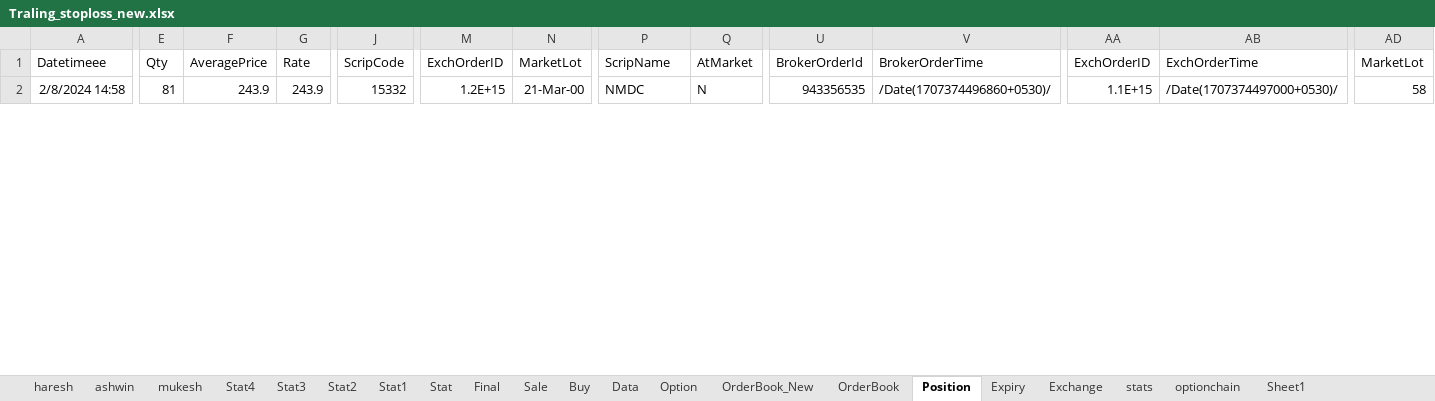
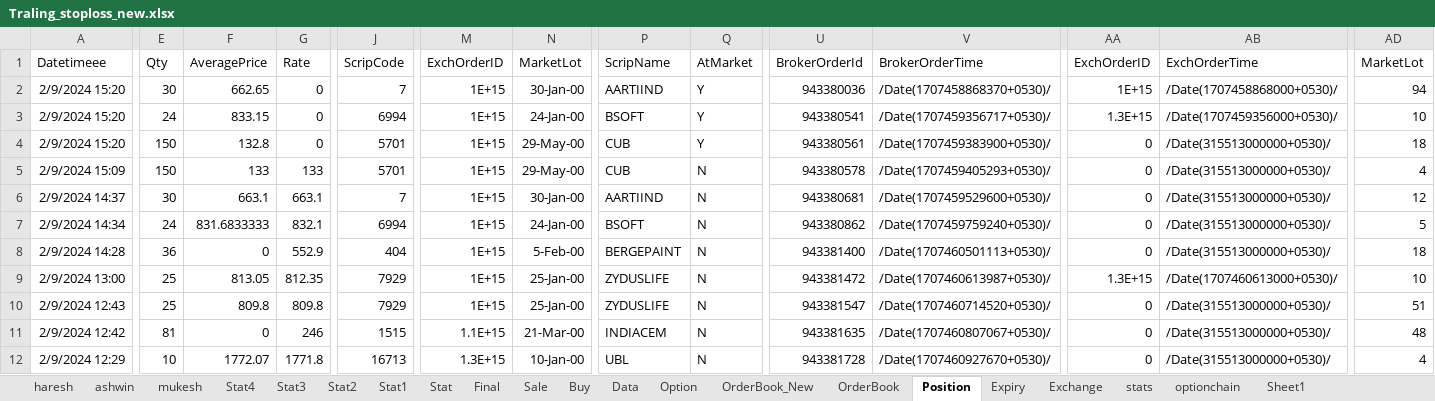
Before and after one commit to mkbairwa942/mkbairwa, an Excel workbook: Traling_stoploss_new.xlsx, sheet Position, drawn as a sheet; only a part is shown, gaps mark what is left out; values as stored, in another font and other column widths than the file's, no borders; rows hold the shown columns only; the diff covers the shown part only; the diff names each change by its address in the sheet, - before the commit and + after, or states it on an @@ line.

```diff
--- a/Traling_stoploss_new.xlsx (sheet Position)
+++ b/Traling_stoploss_new.xlsx (sheet Position)
-A2: 2/8/2024 14:58
+A2: 2/9/2024 15:20
-E2: 81
+E2: 30
-F2: 243.9
+F2: 662.65
-G2: 243.9
+G2: 0
-J2: 15332
+J2: 7
-M2: 1.2E+15
+M2: 1E+15
-N2: 21-Mar-00
+N2: 30-Jan-00
-P2: NMDC
+P2: AARTIIND
-Q2: N
+Q2: Y
-U2: 943356535
+U2: 943380036
-V2: /Date(1707374496860+0530)/
+V2: /Date(1707458868370+0530)/
-AA2: 1.1E+15
+AA2: 1E+15
-AB2: /Date(1707374497000+0530)/
+AB2: /Date(1707458868000+0530)/
-AD2: 58
+AD2: 94
+row 3: 2/9/2024 15:20 | 24 | 833.15 | 0 | 6994 | 1E+15 | 24-Jan-00 | BSOFT | Y | 943380541 | /Date(1707459356717+0530)/ | 1.3E+15 | /Date(1707459356000+0530)/ | 10
+row 4: 2/9/2024 15:20 | 150 | 132.8 | 0 | 5701 | 1E+15 | 29-May-00 | CUB | Y | 943380561 | /Date(1707459383900+0530)/ | 0 | /Date(315513000000+0530)/ | 18
+row 5: 2/9/2024 15:09 | 150 | 133 | 133 | 5701 | 1E+15 | 29-May-00 | CUB | N | 943380578 | /Date(1707459405293+0530)/ | 0 | /Date(315513000000+0530)/ | 4
+row 6: 2/9/2024 14:37 | 30 | 663.1 | 663.1 | 7 | 1E+15 | 30-Jan-00 | AARTIIND | N | 943380681 | /Date(1707459529600+0530)/ | 0 | /Date(315513000000+0530)/ | 12
+row 7: 2/9/2024 14:34 | 24 | 831.6833333 | 832.1 | 6994 | 1E+15 | 24-Jan-00 | BSOFT | N | 943380862 | /Date(1707459759240+0530)/ | 0 | /Date(315513000000+0530)/ | 5
+row 8: 2/9/2024 14:28 | 36 | 0 | 552.9 | 404 | 1E+15 | 5-Feb-00 | BERGEPAINT | N | 943381400 | /Date(1707460501113+0530)/ | 0 | /Date(315513000000+0530)/ | 18
+row 9: 2/9/2024 13:00 | 25 | 813.05 | 812.35 | 7929 | 1E+15 | 25-Jan-00 | ZYDUSLIFE | N | 943381472 | /Date(1707460613987+0530)/ | 1.3E+15 | /Date(1707460613000+0530)/ | 10
+row 10: 2/9/2024 12:43 | 25 | 809.8 | 809.8 | 7929 | 1E+15 | 25-Jan-00 | ZYDUSLIFE | N | 943381547 | /Date(1707460714520+0530)/ | 0 | /Date(315513000000+0530)/ | 51
+row 11: 2/9/2024 12:42 | 81 | 0 | 246 | 1515 | 1.1E+15 | 21-Mar-00 | INDIACEM | N | 943381635 | /Date(1707460807067+0530)/ | 0 | /Date(315513000000+0530)/ | 48
+row 12: 2/9/2024 12:29 | 10 | 1772.07 | 1771.8 | 16713 | 1.3E+15 | 10-Jan-00 | UBL | N | 943381728 | /Date(1707460927670+0530)/ | 0 | /Date(315513000000+0530)/ | 4
```
Also changed, not shown: 6 added rows, 1 removed row and 117 edited cells elsewhere in this sheet, sheet Stat3, sheet haresh, sheet Stat4, formulas that keep their value, 2 other files.
